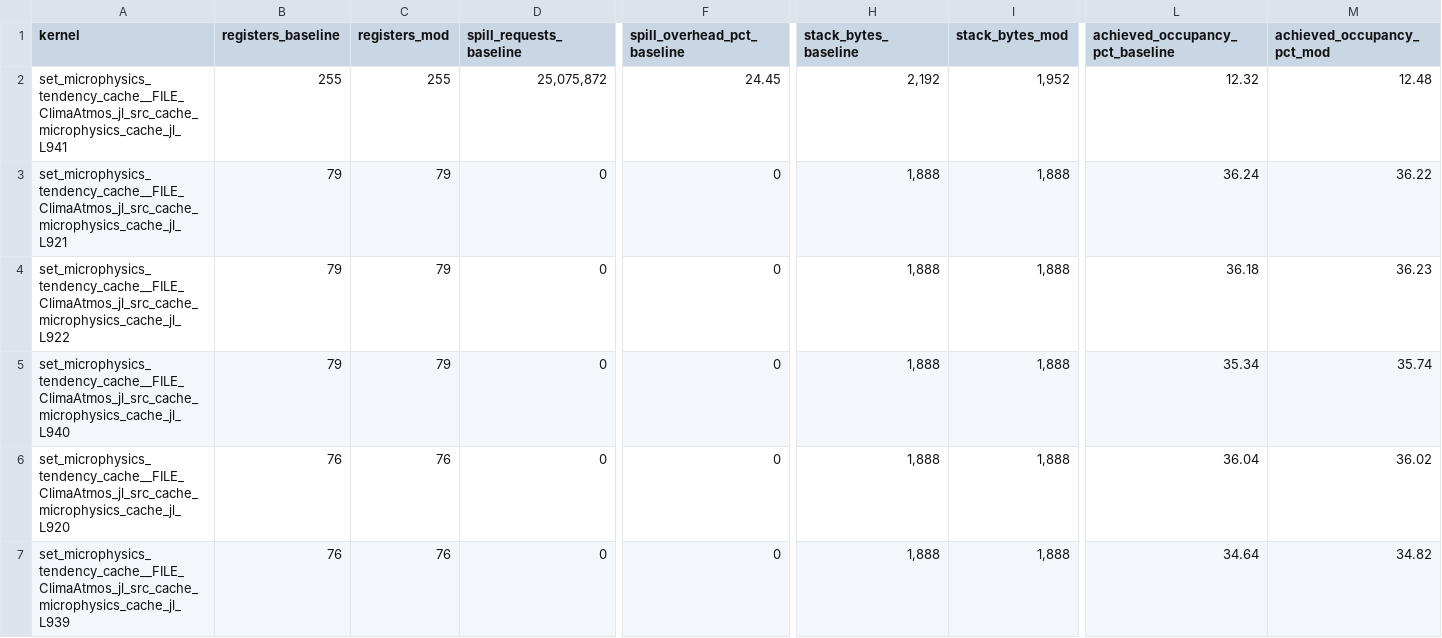
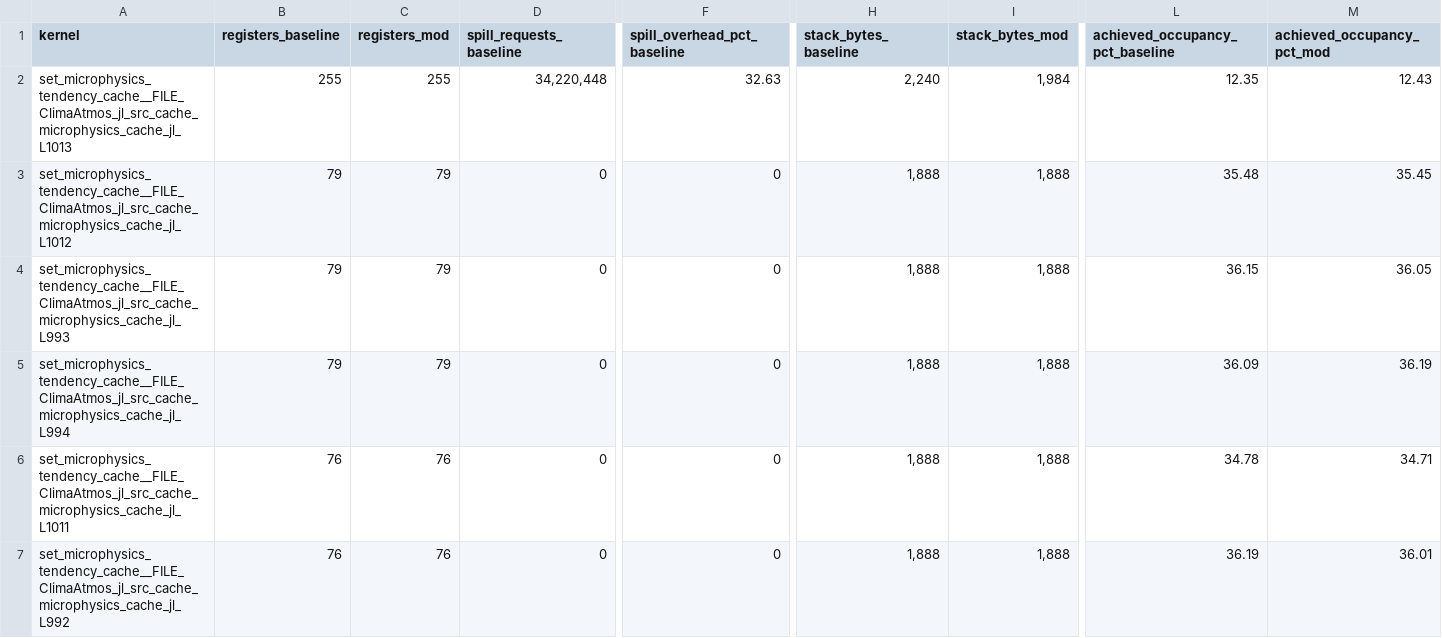
Before and after one commit to petebachant/clima-gpu-profiling, a CSV file: results/kernel-resources.csv, drawn as a sheet; only a part is shown, gaps mark what is left out; the diff names each change by its address in the sheet, - before the commit and + after, or states it on an @@ line.

```diff
--- a/results/kernel-resources.csv
+++ b/results/kernel-resources.csv
-A2 (kernel): set_microphysics_tendency_cache__FILE_ClimaAtmos_jl_src_cache_microphysics_cache_jl_L941
+A2 (kernel): set_microphysics_tendency_cache__FILE_ClimaAtmos_jl_src_cache_microphysics_cache_jl_L1013
-D2 (spill_requests_baseline): 25,075,872
+D2 (spill_requests_baseline): 34,220,448
-F2 (spill_overhead_pct_baseline): 24.45
+F2 (spill_overhead_pct_baseline): 32.63
-H2 (stack_bytes_baseline): 2,192
+H2 (stack_bytes_baseline): 2,240
-I2 (stack_bytes_mod): 1,952
+I2 (stack_bytes_mod): 1,984
-L2 (achieved_occupancy_pct_baseline): 12.32
+L2 (achieved_occupancy_pct_baseline): 12.35
-M2 (achieved_occupancy_pct_mod): 12.48
+M2 (achieved_occupancy_pct_mod): 12.43
-A3 (kernel): set_microphysics_tendency_cache__FILE_ClimaAtmos_jl_src_cache_microphysics_cache_jl_L921
+A3 (kernel): set_microphysics_tendency_cache__FILE_ClimaAtmos_jl_src_cache_microphysics_cache_jl_L1012
-L3 (achieved_occupancy_pct_baseline): 36.24
+L3 (achieved_occupancy_pct_baseline): 35.48
-M3 (achieved_occupancy_pct_mod): 36.22
+M3 (achieved_occupancy_pct_mod): 35.45
-A4 (kernel): set_microphysics_tendency_cache__FILE_ClimaAtmos_jl_src_cache_microphysics_cache_jl_L922
+A4 (kernel): set_microphysics_tendency_cache__FILE_ClimaAtmos_jl_src_cache_microphysics_cache_jl_L993
-L4 (achieved_occupancy_pct_baseline): 36.18
+L4 (achieved_occupancy_pct_baseline): 36.15
-M4 (achieved_occupancy_pct_mod): 36.23
+M4 (achieved_occupancy_pct_mod): 36.05
-A5 (kernel): set_microphysics_tendency_cache__FILE_ClimaAtmos_jl_src_cache_microphysics_cache_jl_L940
+A5 (kernel): set_microphysics_tendency_cache__FILE_ClimaAtmos_jl_src_cache_microphysics_cache_jl_L994
-L5 (achieved_occupancy_pct_baseline): 35.34
+L5 (achieved_occupancy_pct_baseline): 36.09
-M5 (achieved_occupancy_pct_mod): 35.74
+M5 (achieved_occupancy_pct_mod): 36.19
-A6 (kernel): set_microphysics_tendency_cache__FILE_ClimaAtmos_jl_src_cache_microphysics_cache_jl_L920
+A6 (kernel): set_microphysics_tendency_cache__FILE_ClimaAtmos_jl_src_cache_microphysics_cache_jl_L1011
-L6 (achieved_occupancy_pct_baseline): 36.04
+L6 (achieved_occupancy_pct_baseline): 34.78
-M6 (achieved_occupancy_pct_mod): 36.02
+M6 (achieved_occupancy_pct_mod): 34.71
-A7 (kernel): set_microphysics_tendency_cache__FILE_ClimaAtmos_jl_src_cache_microphysics_cache_jl_L939
+A7 (kernel): set_microphysics_tendency_cache__FILE_ClimaAtmos_jl_src_cache_microphysics_cache_jl_L992
-L7 (achieved_occupancy_pct_baseline): 34.64
+L7 (achieved_occupancy_pct_baseline): 36.19
-M7 (achieved_occupancy_pct_mod): 34.82
+M7 (achieved_occupancy_pct_mod): 36.01
```
Also changed, not shown: results/ncu/baseline-details.csv, results/ncu/mod-details.csv, 14 other files.
